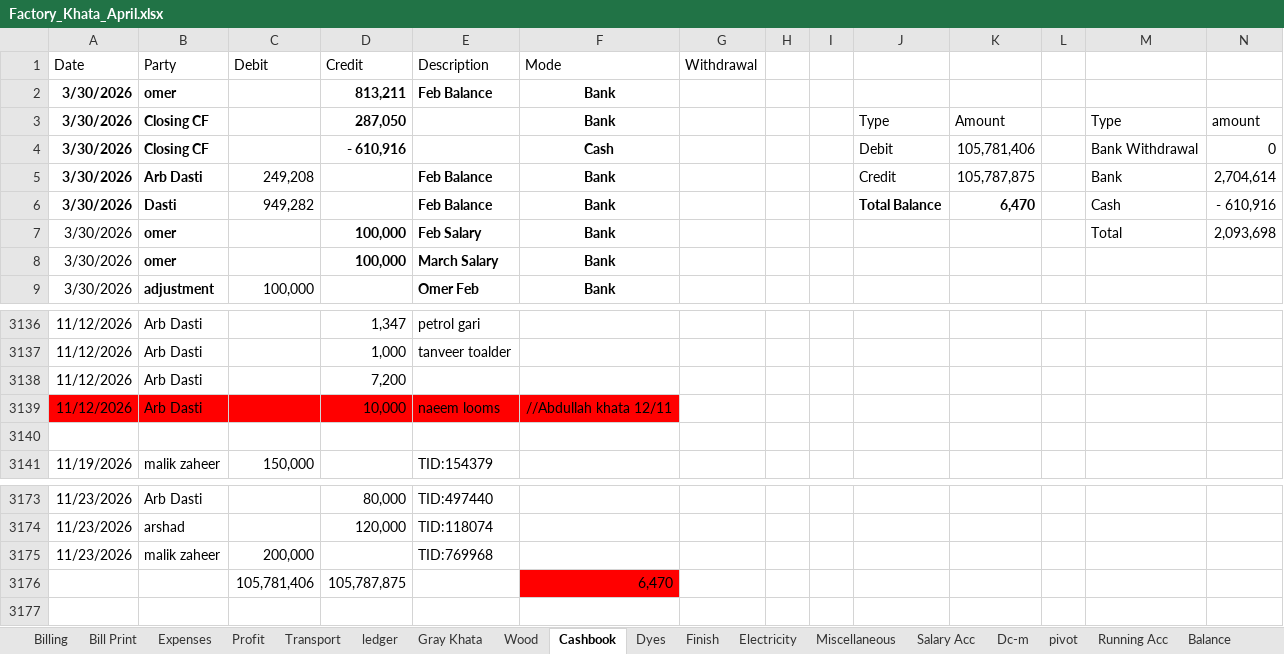
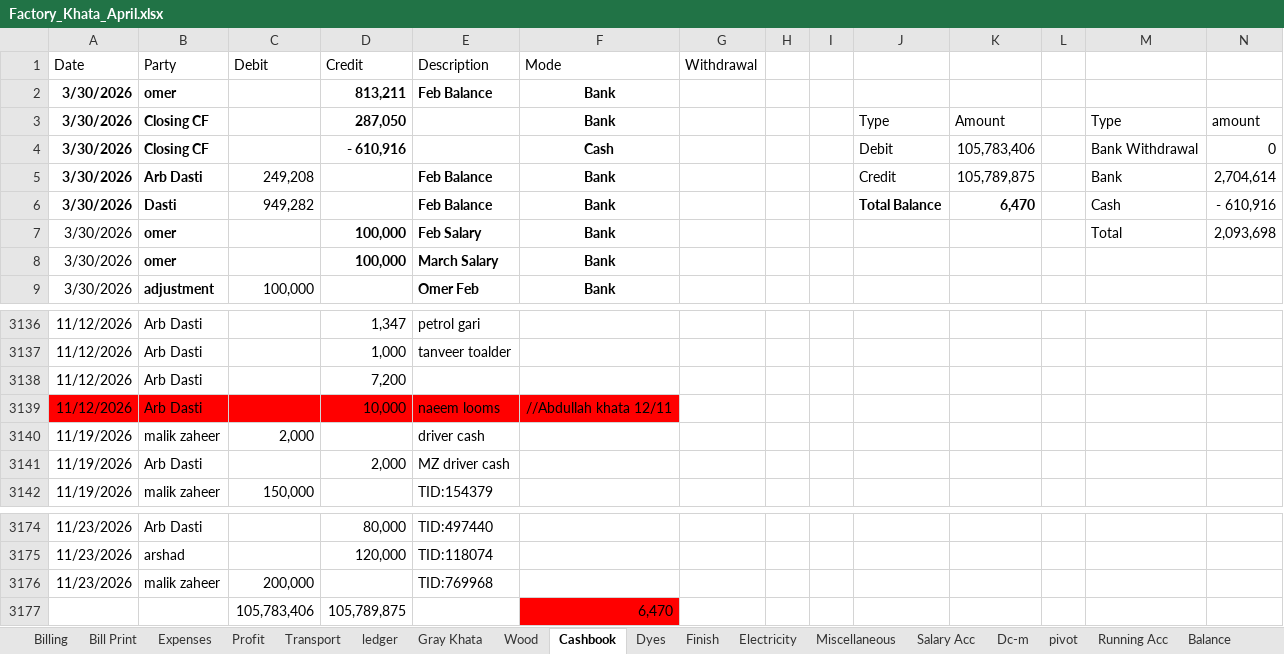
Before and after one commit to omerrazzaq4/Alhamd_April, an Excel workbook: Factory_Khata_April.xlsx, sheet Cashbook, drawn as a sheet; only a part is shown, gaps mark what is left out; values as stored, in another font and other column widths than the file's, no borders; charts and pictures and table styles not drawn; removed rows and columns are numbered as before the commit, all else as after; rows hold the shown columns only; the diff names each change by its address in the sheet, - before the commit and + after, or states it on an @@ line.

Commit message:
Add files via upload

```diff
--- a/Factory_Khata_April.xlsx (sheet Cashbook)
+++ b/Factory_Khata_April.xlsx (sheet Cashbook)
-K4: 105,781,406
+K4: 105,783,406
-K5: 105,787,875
+K5: 105,789,875
-row 3140: (empty)
+row 3140: 11/19/2026 | malik zaheer | 2,000 |  | driver cash
+row 3141: 11/19/2026 | Arb Dasti |  | 2,000 | MZ driver cash
-row 3176:  |  | 105,781,406 | 105,787,875 |  | 6,470
+row 3177:  |  | 105,783,406 | 105,789,875 |  | 6,470
```
Also changed, not shown: sheet Profit.
